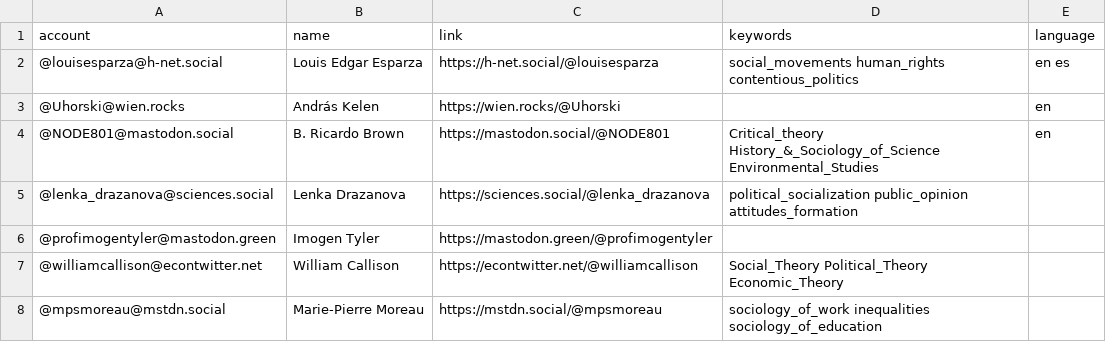
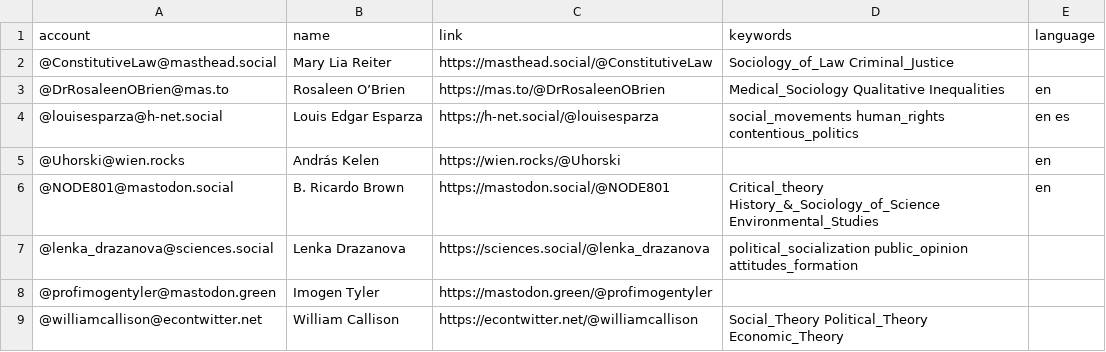
Before and after one commit to trutzig89182/Mastodon-Sociologists, a CSV file: resources/users.csv, drawn as a sheet; only a part is shown; the shorter side is filled out with more unchanged rows; the diff names each change by its address in the sheet, - before the commit and + after, or states it on an @@ line.

Commit message:
Update users.csv

```diff
--- a/resources/users.csv
+++ b/resources/users.csv
+row 2: @ConstitutiveLaw@masthead.social | Mary Lia Reiter | https://masthead.social/@ConstitutiveLaw | Sociology_of_Law Criminal_Justice
+row 3: @DrRosaleenOBrien@mas.to | Rosaleen O’Brien | https://mas.to/@DrRosaleenOBrien | Medical_Sociology Qualitative Inequalities | en
```
